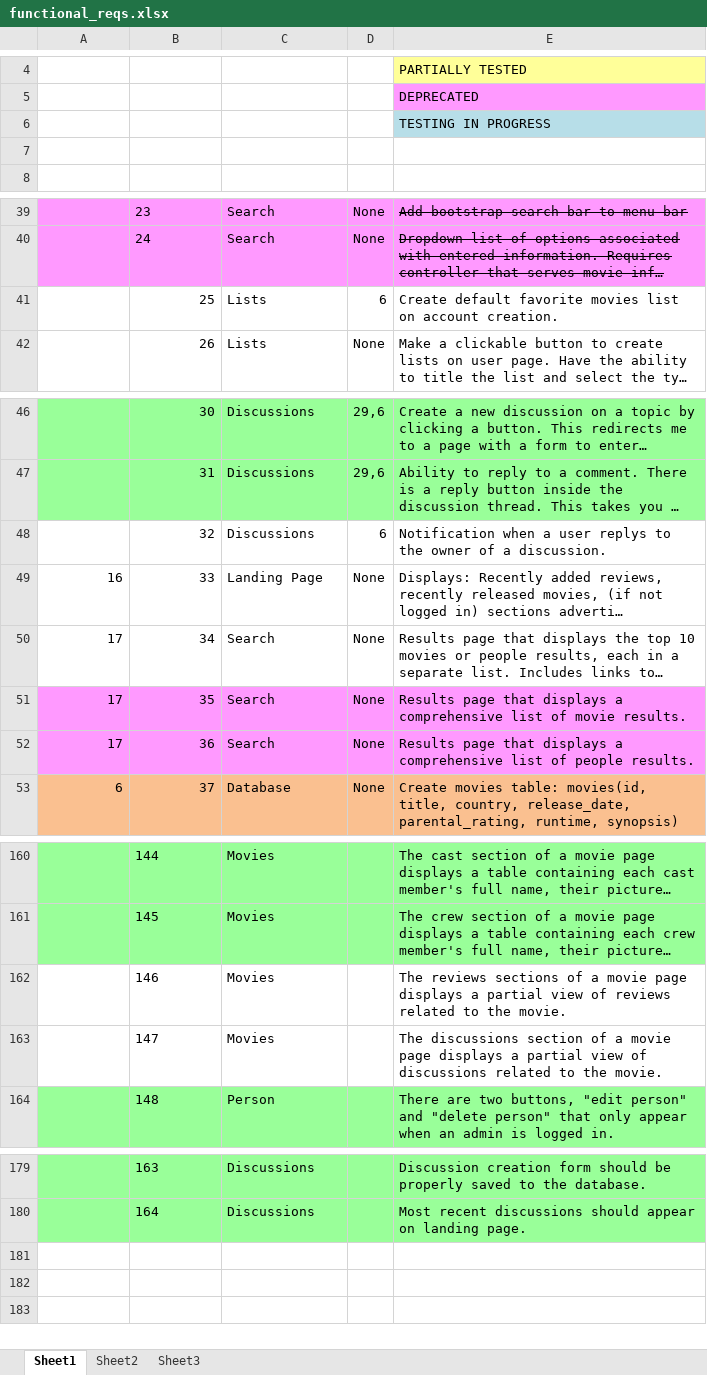
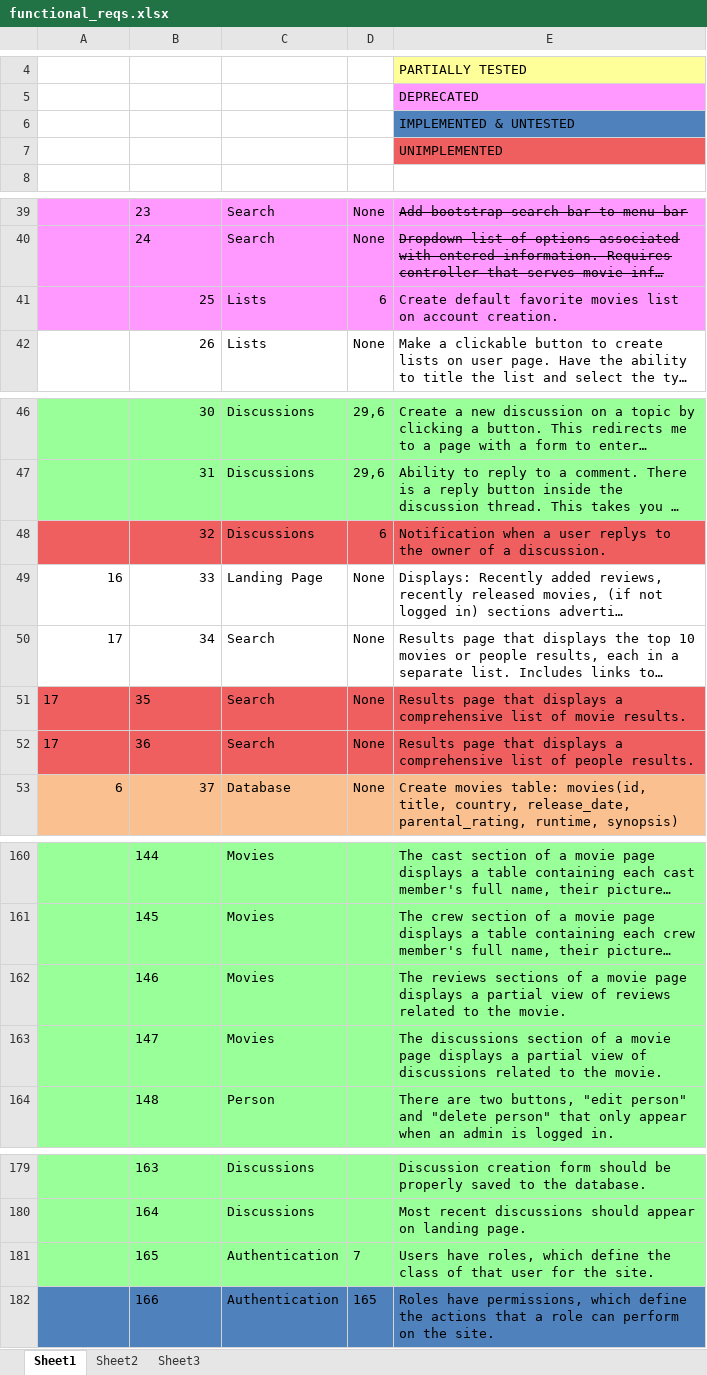
Before and after one commit to jlug331221/MovieDbPublic, an Excel workbook: functional_reqs.xlsx, sheet Sheet1, drawn as a sheet; only a part is shown, gaps mark what is left out; long unchanged cells end in …; values as stored, in another font and other column widths than the file's, no borders; the diff covers the shown part only; the diff names each change by its address in the sheet, - before the commit and + after, or states it on an @@ line.

```diff
--- a/functional_reqs.xlsx (sheet Sheet1)
+++ b/functional_reqs.xlsx (sheet Sheet1)
-E6: TESTING IN PROGRESS
+E6: IMPLEMENTED & UNTESTED
-E6 fill: #B7DEE8
+E6 fill: #4F81BD
-E7: (empty)
+E7: UNIMPLEMENTED
-E7 fill: none
+E7 fill: #EF5F5F
-A41:E41 fill: none
+A41:E41 fill: #FF99FF
-A48:E48 fill: none
+A48:E48 fill: #EF5F5F
-A51:E52 fill: #FF99FF
+A51:E52 fill: #EF5F5F
-A51:B52 alignment: right
+A51:B52 alignment: left
-A162:E163 fill: none
+A162:E163 fill: #99FF99
+row 181:  | 165 | Authentication | 7 | Users have roles, which define the class of that user for the site.
+row 182:  | 166 | Authentication | 165 | Roles have permissions, which define the actions that a role can perform on the site.
```
Also changed, not shown: 2 edited cells and cell formats elsewhere in this sheet, 23 other files.
